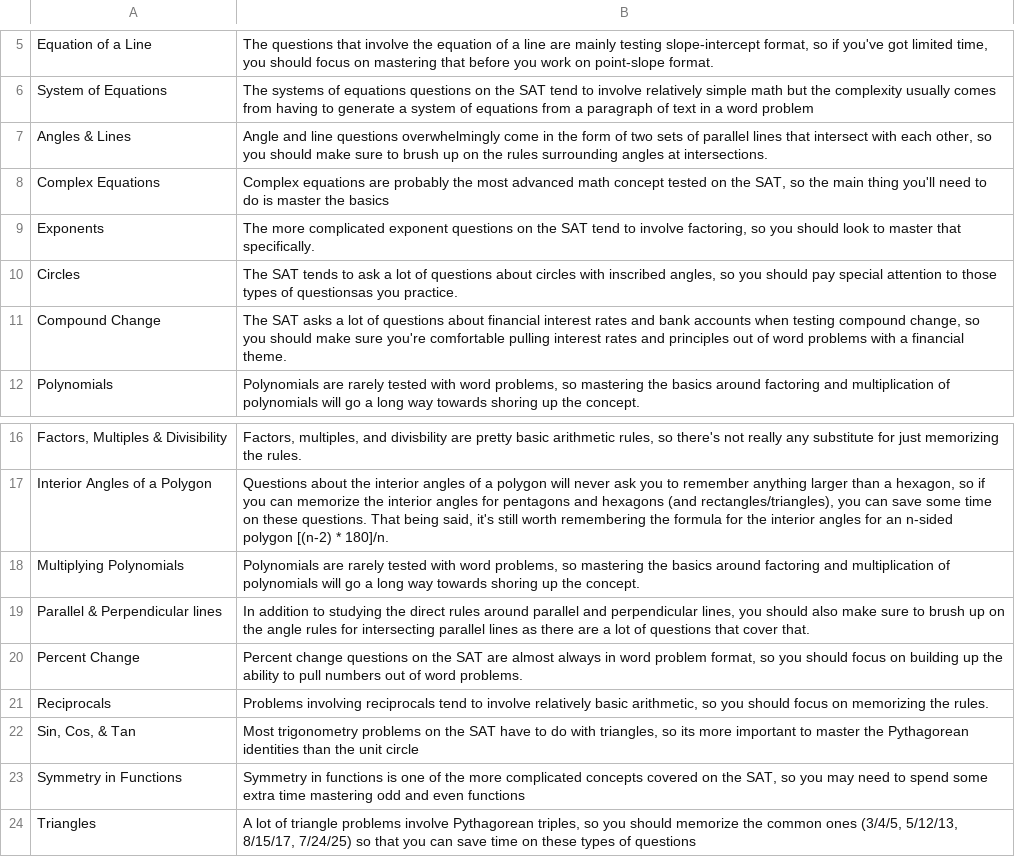
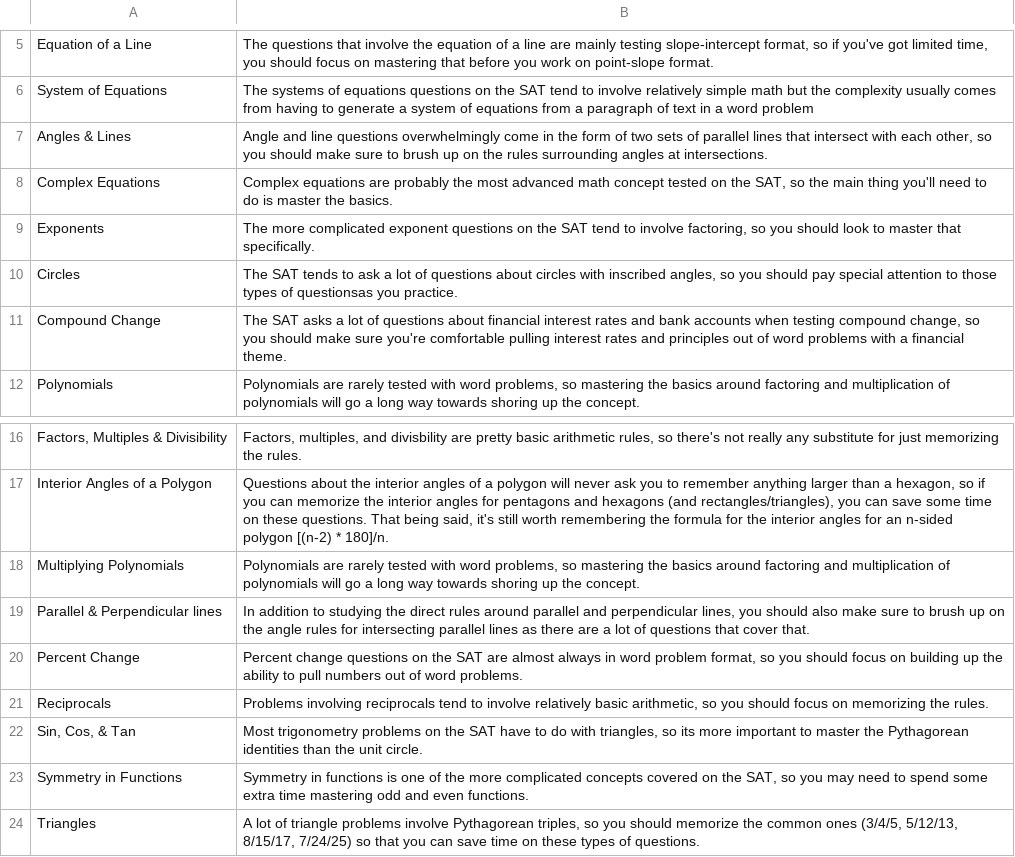
Before and after one commit to collegevine/SAT-Diagnostic-Tool, a CSV file: data/Concept Sentences for SAT Diagnostic - Math.csv, drawn as a sheet; only a part is shown, gaps mark what is left out; the diff names each change by its address in the sheet, - before the commit and + after, or states it on an @@ line.

```diff
--- a/data/Concept Sentences for SAT Diagnostic - Math.csv
+++ b/data/Concept Sentences for SAT Diagnostic - Math.csv
-B8: …master the basics
+B8: …master the basics.
-B22: …the unit circle
+B22: …the unit circle.
-B23: …and even functions
+B23: …and even functions.
-B24: …types of questions
+B24: …types of questions.
```
Also changed, not shown: data/Concept Sentences for SAT Diagnostic - Verbal.csv, 4 other files.
